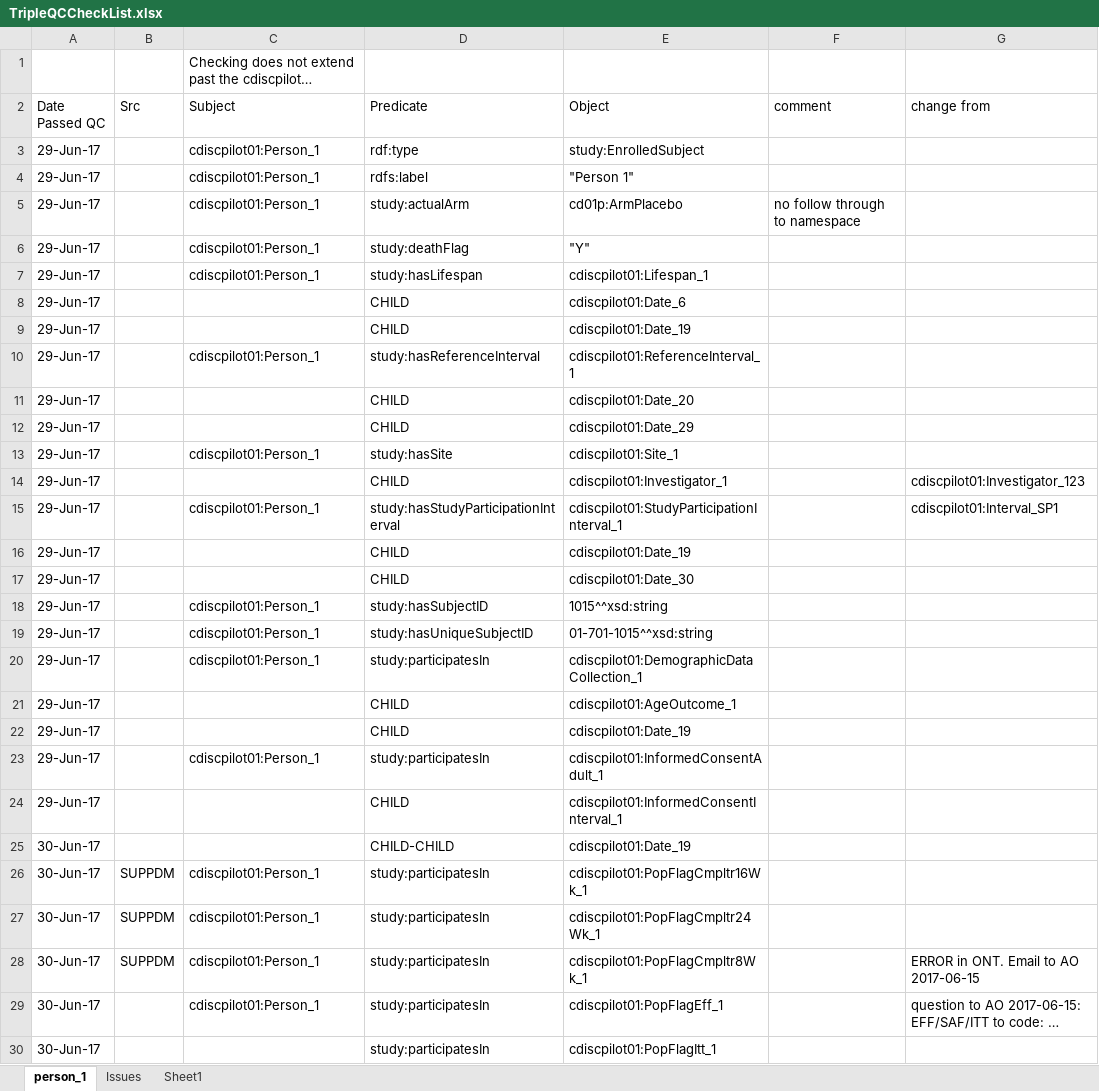
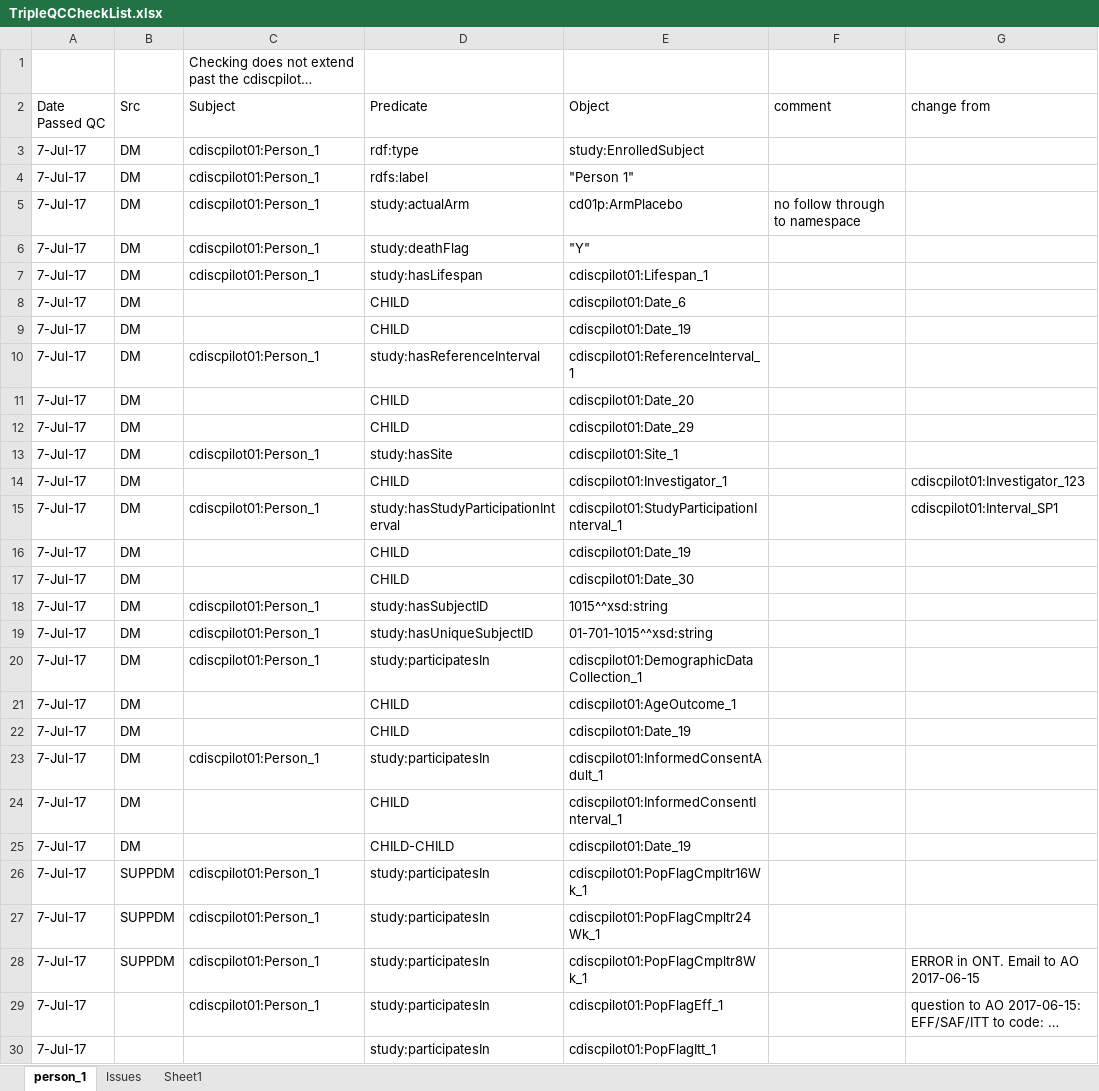
Before and after one commit to phuse-org/CTDasRDF, an Excel workbook: r/validation/TripleQCCheckList.xlsx, sheet person_1, drawn as a sheet; only a part is shown; long unchanged cells end in …; values as stored, in another font and other column widths than the file's, no cell formats; conditional formats not drawn; the diff covers the shown part only; the diff names each change by its address in the sheet, - before the commit and + after, or states it on an @@ line.

```diff
--- a/r/validation/TripleQCCheckList.xlsx (sheet person_1)
+++ b/r/validation/TripleQCCheckList.xlsx (sheet person_1)
-A3:A24: 29-Jun-17
+A3:A24: 7-Jul-17
-B3:B25: (empty)
+B3:B25: DM
-A25:A30: 30-Jun-17
+A25:A30: 7-Jul-17
```
Also changed, not shown: 11 added rows, 1 moved row and 19 edited cells elsewhere in this sheet, cell formats, 3 other files.
